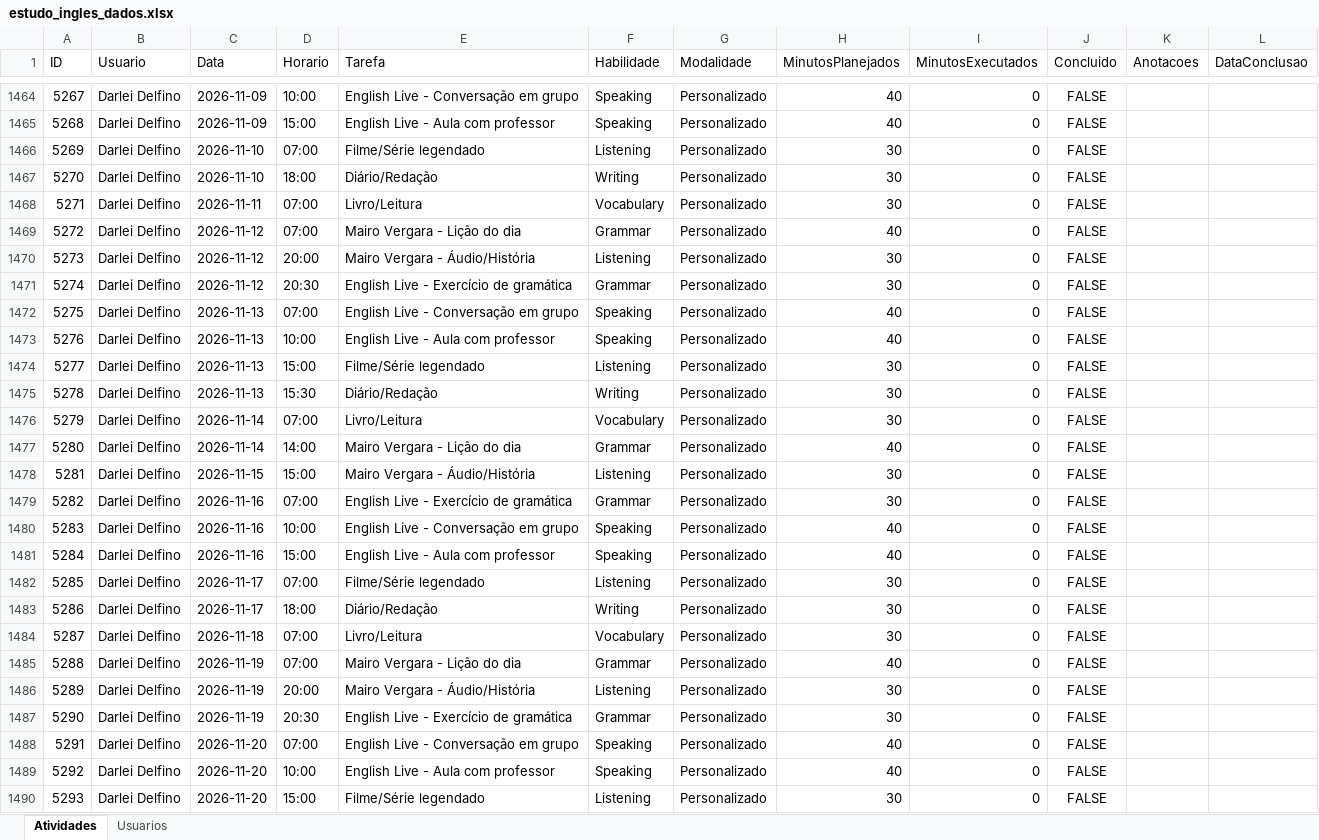
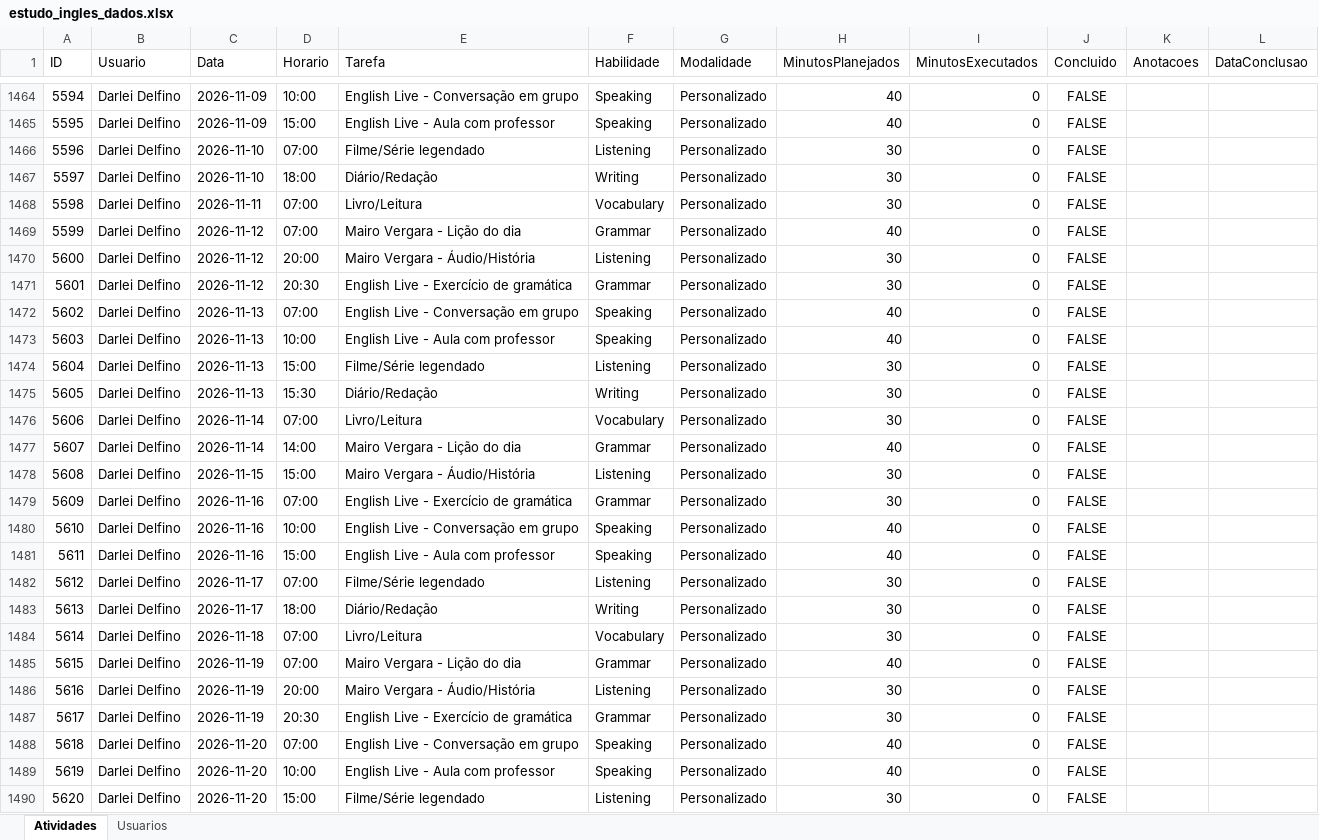
Before and after one commit to Jonh3456/englishdashboarddata, an Excel workbook: data/estudo_ingles_dados.xlsx, sheet Atividades, drawn as a sheet; only a part is shown, gaps mark what is left out; values as stored, in another font and other column widths than the file's, no borders; the diff covers the shown part only; the diff names each change by its address in the sheet, - before the commit and + after, or states it on an @@ line.

```diff
--- a/data/estudo_ingles_dados.xlsx (sheet Atividades)
+++ b/data/estudo_ingles_dados.xlsx (sheet Atividades)
-A1464 (ID): 5267
+A1464 (ID): 5594
-A1465 (ID): 5268
+A1465 (ID): 5595
-A1466 (ID): 5269
+A1466 (ID): 5596
-A1467 (ID): 5270
+A1467 (ID): 5597
-A1468 (ID): 5271
+A1468 (ID): 5598
-A1469 (ID): 5272
+A1469 (ID): 5599
-A1470 (ID): 5273
+A1470 (ID): 5600
-A1471 (ID): 5274
+A1471 (ID): 5601
-A1472 (ID): 5275
+A1472 (ID): 5602
-A1473 (ID): 5276
+A1473 (ID): 5603
-A1474 (ID): 5277
+A1474 (ID): 5604
-A1475 (ID): 5278
+A1475 (ID): 5605
-A1476 (ID): 5279
+A1476 (ID): 5606
-A1477 (ID): 5280
+A1477 (ID): 5607
-A1478 (ID): 5281
+A1478 (ID): 5608
-A1479 (ID): 5282
+A1479 (ID): 5609
-A1480 (ID): 5283
+A1480 (ID): 5610
-A1481 (ID): 5284
+A1481 (ID): 5611
-A1482 (ID): 5285
+A1482 (ID): 5612
-A1483 (ID): 5286
+A1483 (ID): 5613
-A1484 (ID): 5287
+A1484 (ID): 5614
-A1485 (ID): 5288
+A1485 (ID): 5615
-A1486 (ID): 5289
+A1486 (ID): 5616
-A1487 (ID): 5290
+A1487 (ID): 5617
-A1488 (ID): 5291
+A1488 (ID): 5618
-A1489 (ID): 5292
+A1489 (ID): 5619
-A1490 (ID): 5293
+A1490 (ID): 5620
```
Also changed, not shown: 300 edited cells elsewhere in this sheet.
